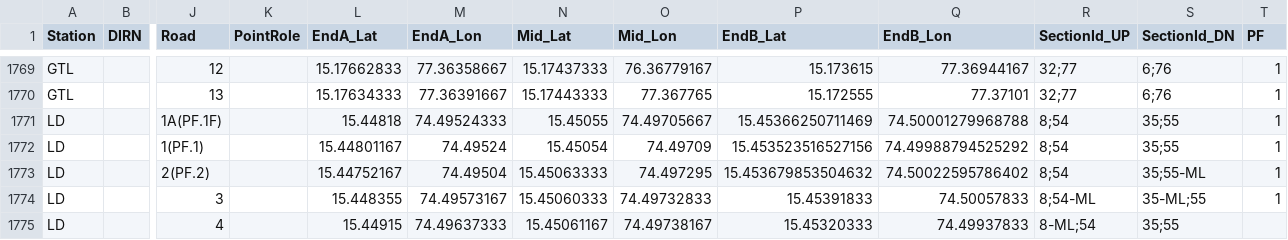
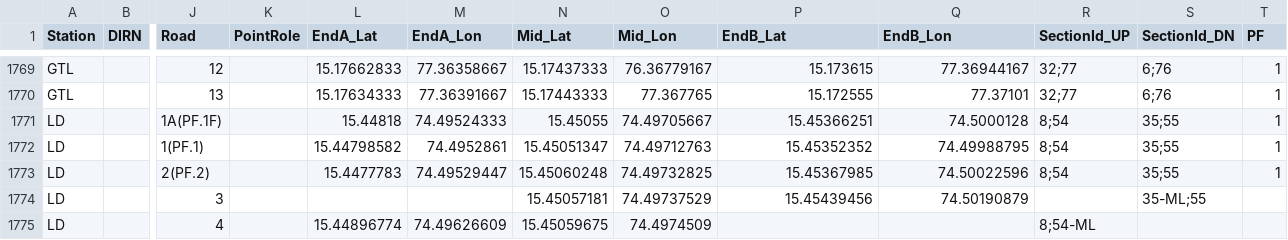
Before and after one commit to SanthoshBanala/SPM-OFFICE, a CSV file: InputBFSDData2_dev.csv, drawn as a sheet; only a part is shown, gaps mark what is left out; the diff covers the shown part only; the diff names each change by its address in the sheet, - before the commit and + after, or states it on an @@ line.

Commit message:
LD YARD FIXES

```diff
--- a/InputBFSDData2_dev.csv
+++ b/InputBFSDData2_dev.csv
-P1771 (EndB_Lat): 15.45366250711469
+P1771 (EndB_Lat): 15.45366251
-Q1771 (EndB_Lon): 74.50001279968788
+Q1771 (EndB_Lon): 74.5000128
-L1772 (EndA_Lat): 15.44801167
+L1772 (EndA_Lat): 15.44798582
-M1772 (EndA_Lon): 74.49524
+M1772 (EndA_Lon): 74.4952861
-N1772 (Mid_Lat): 15.45054
+N1772 (Mid_Lat): 15.45051347
-O1772 (Mid_Lon): 74.49709
+O1772 (Mid_Lon): 74.49712763
-P1772 (EndB_Lat): 15.453523516527156
+P1772 (EndB_Lat): 15.45352352
-Q1772 (EndB_Lon): 74.49988794525292
+Q1772 (EndB_Lon): 74.49988795
-L1773 (EndA_Lat): 15.44752167
+L1773 (EndA_Lat): 15.4477783
-M1773 (EndA_Lon): 74.49504
+M1773 (EndA_Lon): 74.49529447
-N1773 (Mid_Lat): 15.45063333
+N1773 (Mid_Lat): 15.45060248
-O1773 (Mid_Lon): 74.497295
+O1773 (Mid_Lon): 74.49732825
-P1773 (EndB_Lat): 15.453679853504632
+P1773 (EndB_Lat): 15.45367985
-Q1773 (EndB_Lon): 74.50022595786402
+Q1773 (EndB_Lon): 74.50022596
-S1773 (SectionId_DN): 35;55-ML
+S1773 (SectionId_DN): 35;55
-L1774 (EndA_Lat): 15.448355
+L1774 (EndA_Lat): (empty)
-M1774 (EndA_Lon): 74.49573167
+M1774 (EndA_Lon): (empty)
-N1774 (Mid_Lat): 15.45060333
+N1774 (Mid_Lat): 15.45057181
-O1774 (Mid_Lon): 74.49732833
+O1774 (Mid_Lon): 74.49737529
-P1774 (EndB_Lat): 15.45391833
+P1774 (EndB_Lat): 15.45439456
-Q1774 (EndB_Lon): 74.50057833
+Q1774 (EndB_Lon): 74.50190879
-R1774 (SectionId_UP): 8;54-ML
+R1774 (SectionId_UP): (empty)
-T1774 (PF): 1
+T1774 (PF): (empty)
-L1775 (EndA_Lat): 15.44915
+L1775 (EndA_Lat): 15.44896774
-M1775 (EndA_Lon): 74.49637333
+M1775 (EndA_Lon): 74.49626609
-N1775 (Mid_Lat): 15.45061167
+N1775 (Mid_Lat): 15.45059675
-O1775 (Mid_Lon): 74.49738167
+O1775 (Mid_Lon): 74.4974509
-P1775 (EndB_Lat): 15.45320333
+P1775 (EndB_Lat): (empty)
-Q1775 (EndB_Lon): 74.49937833
+Q1775 (EndB_Lon): (empty)
-R1775 (SectionId_UP): 8-ML;54
+R1775 (SectionId_UP): 8;54-ML
-S1775 (SectionId_DN): 35;55
+S1775 (SectionId_DN): (empty)
```
Also changed, not shown: 6 edited cells elsewhere in this file.
